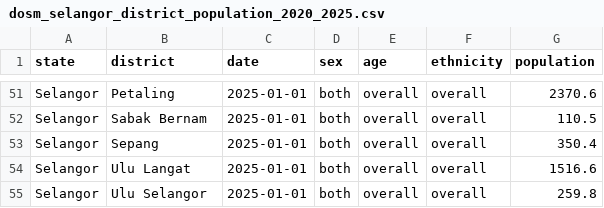
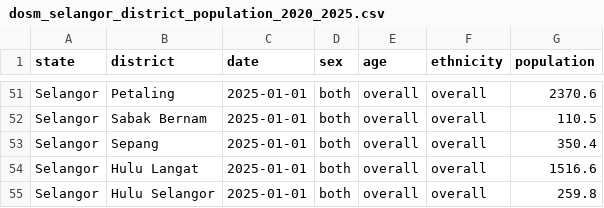
Before and after one commit to FaeiruzRusman/spatial-analytics, a CSV file: dosm_selangor_district_population_2020_2025.csv, drawn as a sheet; only a part is shown, gaps mark what is left out; the diff covers the shown part only.

Commit message:
Replace Ulu Langat and Ulu Selangor with Hulu Langat and Hulu Selangor

```diff
--- a/dosm_selangor_district_population_2020_2025.csv
+++ b/dosm_selangor_district_population_2020_2025.csv
@@ -53,3 +53,3 @@ Selangor,Sabak Bernam,2025-01-01,both,overall,overall,110.5
 Selangor,Sepang,2025-01-01,both,overall,overall,350.4
-Selangor,Ulu Langat,2025-01-01,both,overall,overall,1516.6
-Selangor,Ulu Selangor,2025-01-01,both,overall,overall,259.8
+Selangor,Hulu Langat,2025-01-01,both,overall,overall,1516.6
+Selangor,Hulu Selangor,2025-01-01,both,overall,overall,259.8
```
Also changed, not shown: 10 edited cells elsewhere in this file.
